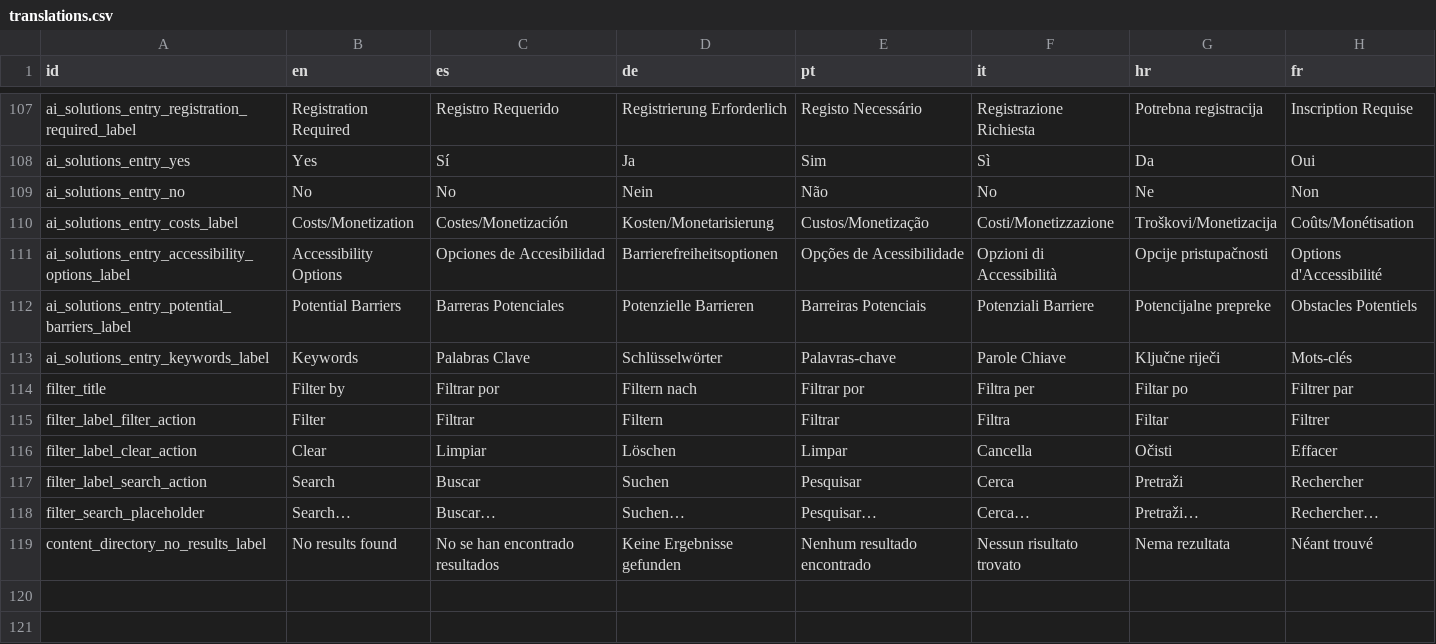
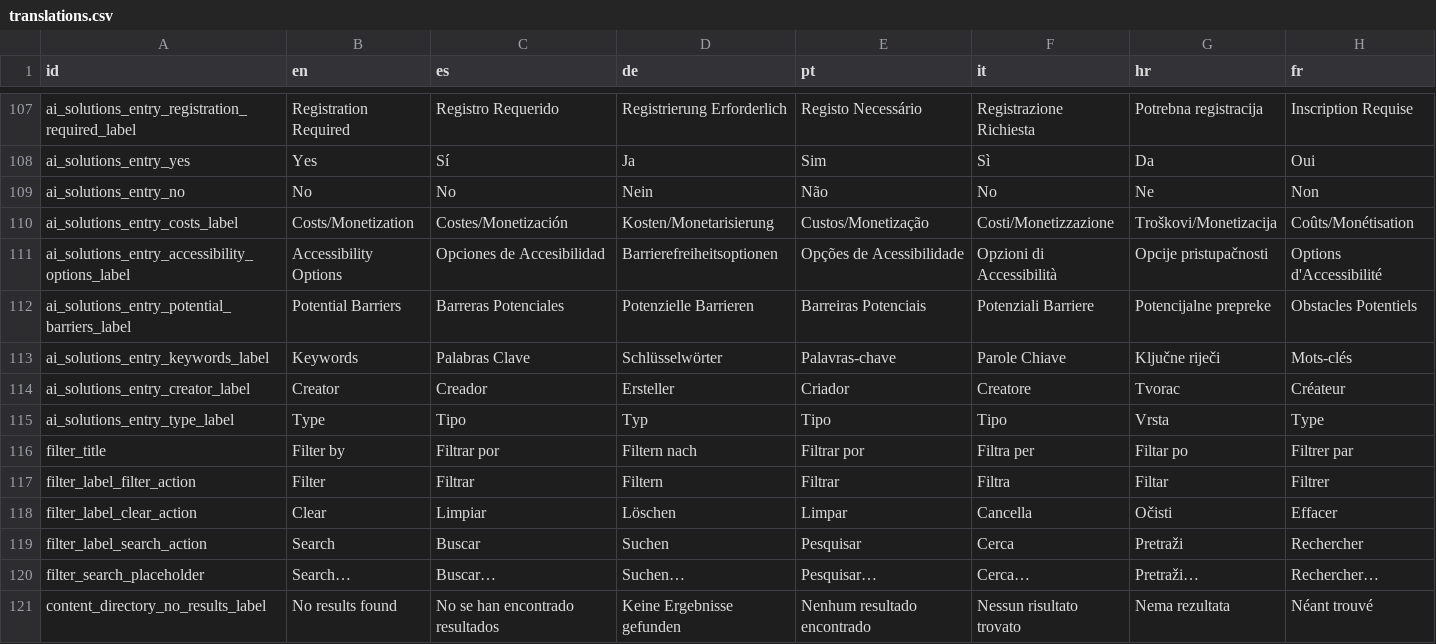
Before and after one commit to sabienUPV/ai-assistants-project-website, a CSV file: packages/web/src/content/translations.csv, drawn as a sheet; only a part is shown, gaps mark what is left out; the diff names each change by its address in the sheet, - before the commit and + after, or states it on an @@ line.

Commit message:
FIX Working filters for AI Solutions

```diff
--- a/packages/web/src/content/translations.csv
+++ b/packages/web/src/content/translations.csv
+row 114: ai_solutions_entry_creator_label | Creator | Creador | Ersteller | Criador | Creatore | Tvorac | Créateur
+row 115: ai_solutions_entry_type_label | Type | Tipo | Typ | Tipo | Tipo | Vrsta | Type
```
Also changed, not shown: 9 other files.
